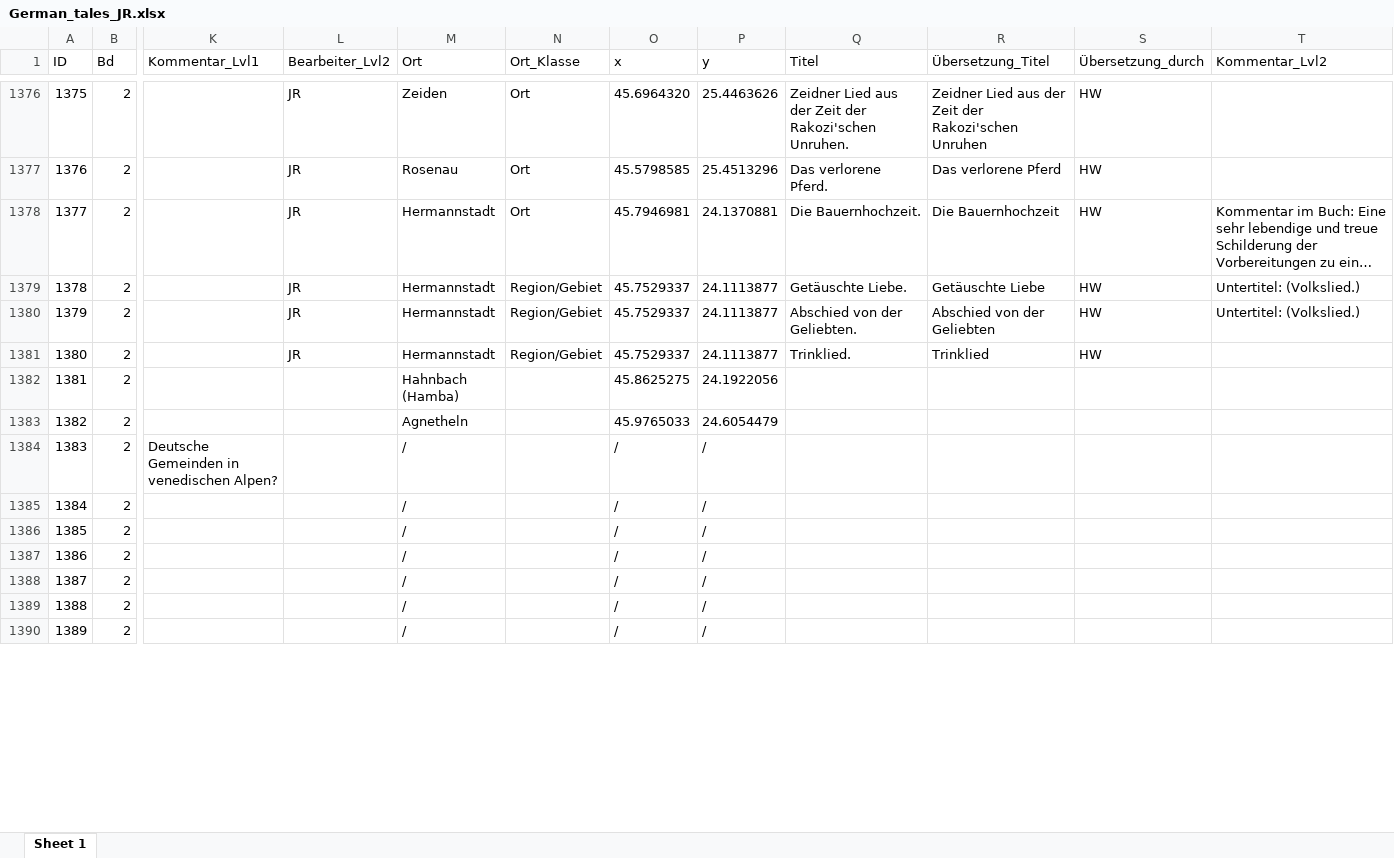
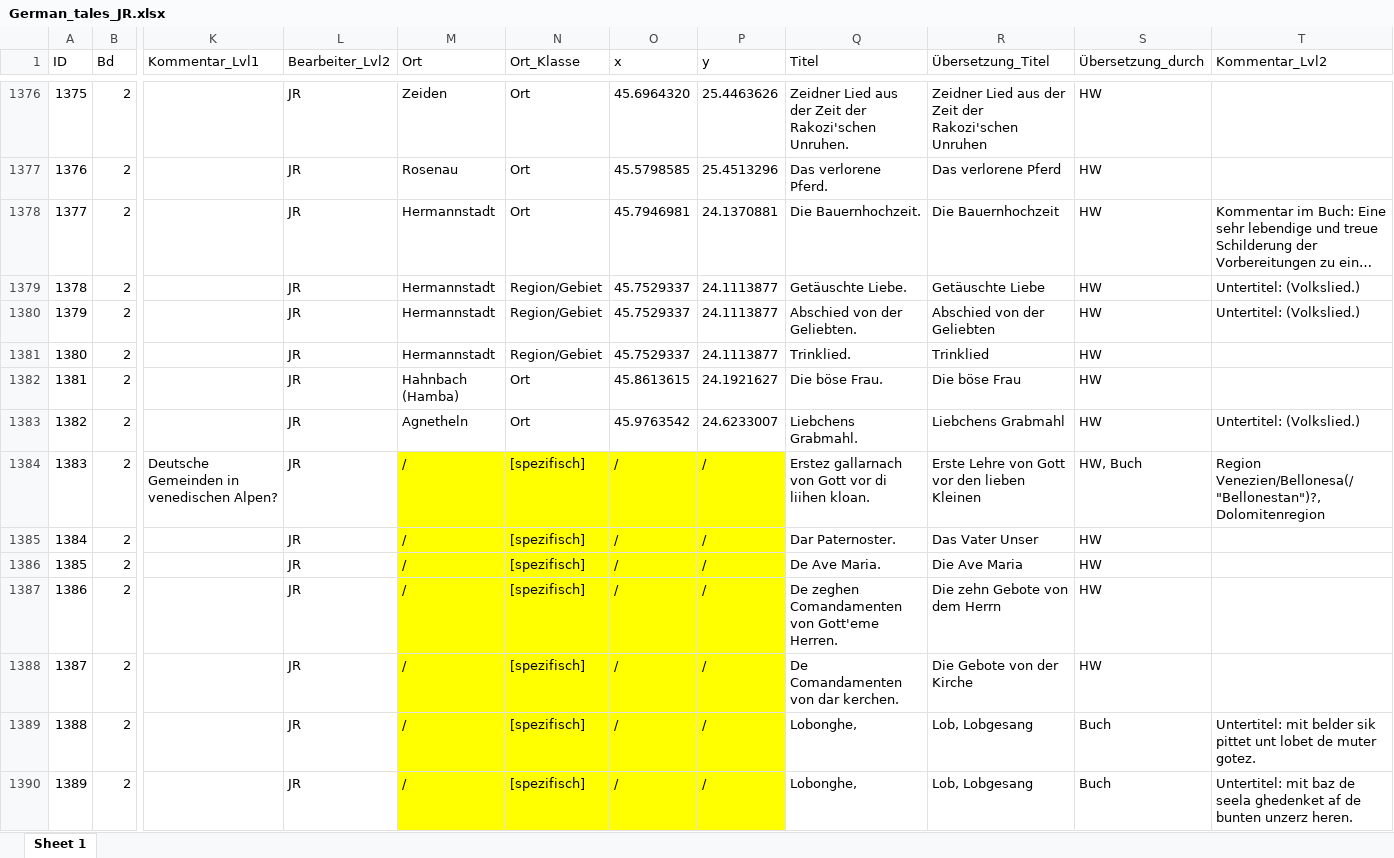
Before and after one commit to SchoenbergA/DWA, an Excel workbook: German_Tales/Data/German_tales_JR.xlsx, sheet Sheet 1, drawn as a sheet; only a part is shown, gaps mark what is left out; long unchanged cells end in …; values as stored, in another font and other column widths than the file's, no borders; the diff covers the shown part only; the diff names each change by its address in the sheet, - before the commit and + after, or states it on an @@ line.

Commit message:
Update German_tales_JR.xlsx

```diff
--- a/German_Tales/Data/German_tales_JR.xlsx (sheet Sheet 1)
+++ b/German_Tales/Data/German_tales_JR.xlsx (sheet Sheet 1)
-L1382:L1390 (Bearbeiter_Lvl2): (empty)
+L1382:L1390 (Bearbeiter_Lvl2): JR
-N1382:N1383 (Ort_Klasse): (empty)
+N1382:N1383 (Ort_Klasse): Ort
-O1382 (x): 45.8625275
+O1382 (x): 45.8613615
-P1382 (y): 24.1922056
+P1382 (y): 24.1921627
-Q1382 (Titel): (empty)
+Q1382 (Titel): Die böse Frau.
-R1382 (Übersetzung_Titel): (empty)
+R1382 (Übersetzung_Titel): Die böse Frau
-S1382:S1383 (Übersetzung_durch): (empty)
+S1382:S1383 (Übersetzung_durch): HW
-O1383 (x): 45.9765033
+O1383 (x): 45.9763542
-P1383 (y): 24.6054479
+P1383 (y): 24.6233007
-Q1383 (Titel): (empty)
+Q1383 (Titel): Liebchens Grabmahl.
-R1383 (Übersetzung_Titel): (empty)
+R1383 (Übersetzung_Titel): Liebchens Grabmahl
-T1383 (Kommentar_Lvl2): (empty)
+T1383 (Kommentar_Lvl2): Untertitel: (Volkslied.)
-M1384:P1390 fill: none
+M1384:P1390 fill: #FFFF00
-N1384:N1390 (Ort_Klasse): (empty)
+N1384:N1390 (Ort_Klasse): [spezifisch]
-Q1384 (Titel): (empty)
+Q1384 (Titel): Erstez gallarnach von Gott vor di liihen kloan.
-R1384 (Übersetzung_Titel): (empty)
+R1384 (Übersetzung_Titel): Erste Lehre von Gott vor den lieben Kleinen
-S1384 (Übersetzung_durch): (empty)
+S1384 (Übersetzung_durch): HW, Buch
-T1384 (Kommentar_Lvl2): (empty)
+T1384 (Kommentar_Lvl2): Region Venezien/Bellonesa(/"Bellonestan")?, Dolomitenregion
-Q1385 (Titel): (empty)
+Q1385 (Titel): Dar Paternoster.
-R1385 (Übersetzung_Titel): (empty)
+R1385 (Übersetzung_Titel): Das Vater Unser
-S1385:S1388 (Übersetzung_durch): (empty)
+S1385:S1388 (Übersetzung_durch): HW
-Q1386 (Titel): (empty)
+Q1386 (Titel): De Ave Maria.
-R1386 (Übersetzung_Titel): (empty)
+R1386 (Übersetzung_Titel): Die Ave Maria
-Q1387 (Titel): (empty)
+Q1387 (Titel): De zeghen Comandamenten von Gott'eme Herren.
-R1387 (Übersetzung_Titel): (empty)
+R1387 (Übersetzung_Titel): Die zehn Gebote von dem Herrn
-Q1388 (Titel): (empty)
+Q1388 (Titel): De Comandamenten von dar kerchen.
-R1388 (Übersetzung_Titel): (empty)
+R1388 (Übersetzung_Titel): Die Gebote von der Kirche
-Q1389:Q1390 (Titel): (empty)
+Q1389:Q1390 (Titel): Lobonghe,
-R1389:R1390 (Übersetzung_Titel): (empty)
+R1389:R1390 (Übersetzung_Titel): Lob, Lobgesang
-S1389:S1390 (Übersetzung_durch): (empty)
+S1389:S1390 (Übersetzung_durch): Buch
-T1389 (Kommentar_Lvl2): (empty)
+T1389 (Kommentar_Lvl2): Untertitel: mit belder sik pittet unt lobet de muter gotez.
-T1390 (Kommentar_Lvl2): (empty)
+T1390 (Kommentar_Lvl2): Untertitel: mit baz de seela ghedenket af de bunten unzerz heren.
```
Also changed, not shown: 43 edited cells and cell formats elsewhere in this sheet.
